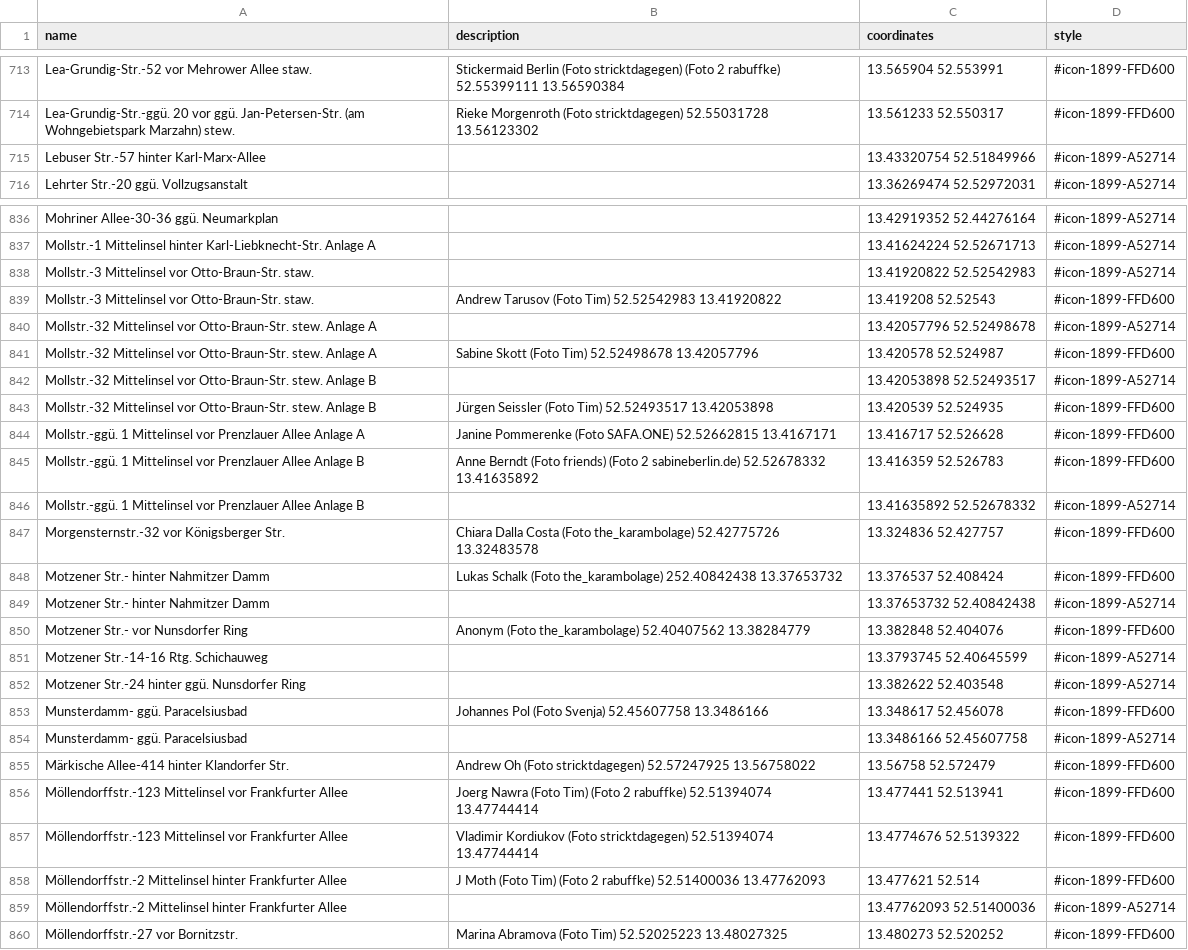
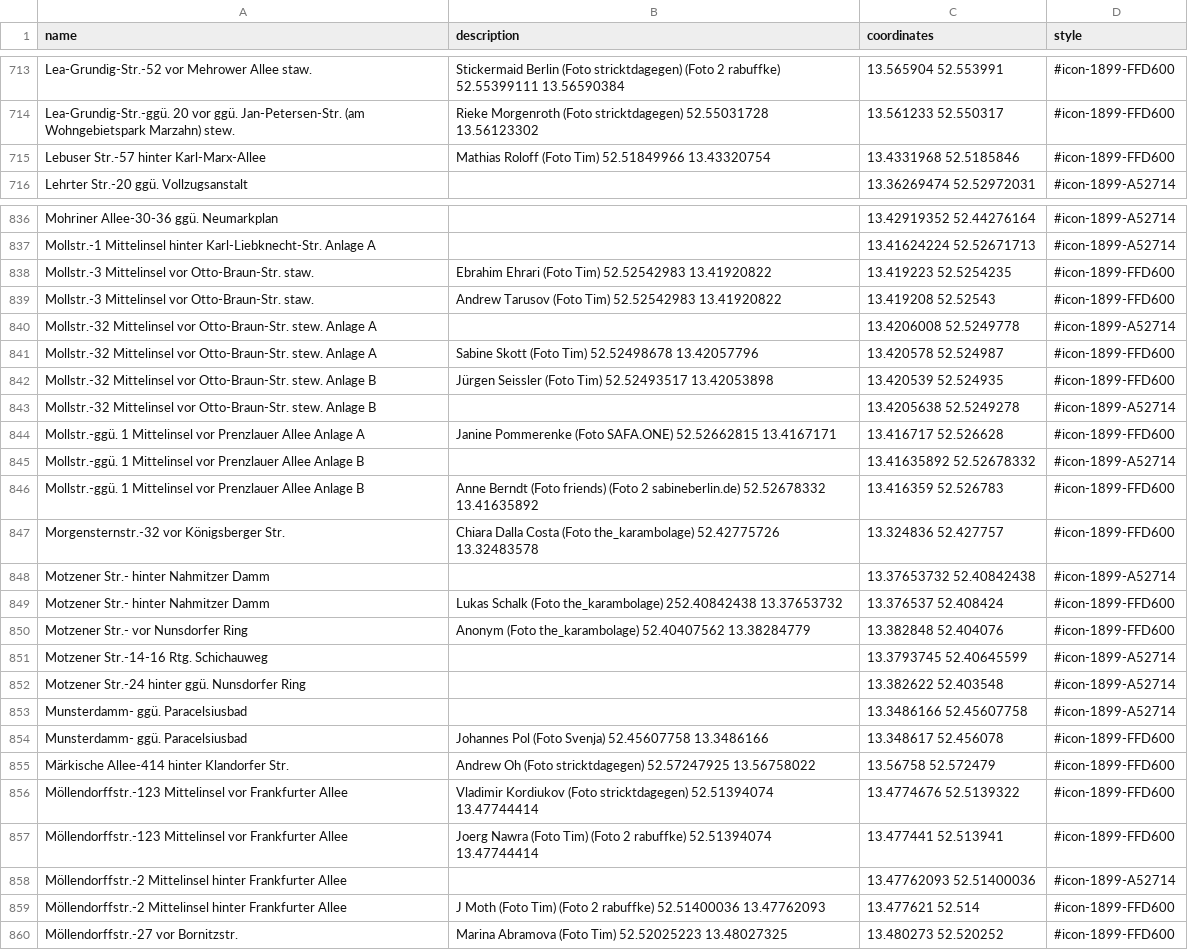
Before and after one commit to nosyrev/dubistamzug, a CSV file: Standorte DBAZ 2024 Woche 4.csv, drawn as a sheet; only a part is shown, gaps mark what is left out; the diff covers the shown part only.

```diff
--- a/Standorte DBAZ 2024 Woche 4.csv
+++ b/Standorte DBAZ 2024 Woche 4.csv
@@ -714,3 +714,3 @@ Lea-Grundig-Str.-52 vor Mehrower Allee staw.,Stickermaid Berlin (Foto stricktdag
 Lea-Grundig-Str.-ggü. 20 vor ggü. Jan-Petersen-Str. (am Wohngebietspark Marzahn) stew.,Rieke Morgenroth (Foto stricktdagegen) 52.55031728 13.56123302,13.561233 52.550317,#icon-1899-FFD600
-Lebuser Str.-57 hinter Karl-Marx-Allee,,13.43320754 52.51849966,#icon-1899-A52714
+Lebuser Str.-57 hinter Karl-Marx-Allee,Mathias Roloff (Foto Tim) 52.51849966 13.43320754,13.4331968 52.5185846,#icon-1899-FFD600
 Lehrter Str.-20 ggü. Vollzugsanstalt,,13.36269474 52.52972031,#icon-1899-A52714
@@ -837,14 +837,14 @@ Mohriner Allee-30-36 ggü. Neumarkplan,,13.42919352 52.44276164,#icon-1899-A5271
 Mollstr.-1 Mittelinsel hinter Karl-Liebknecht-Str. Anlage A,,13.41624224 52.52671713,#icon-1899-A52714
-Mollstr.-3 Mittelinsel vor Otto-Braun-Str. staw.,,13.41920822 52.52542983,#icon-1899-A52714
+Mollstr.-3 Mittelinsel vor Otto-Braun-Str. staw.,Ebrahim Ehrari (Foto Tim) 52.52542983 13.41920822,13.419223 52.5254235,#icon-1899-FFD600
 Mollstr.-3 Mittelinsel vor Otto-Braun-Str. staw.,Andrew Tarusov (Foto Tim) 52.52542983 13.41920822,13.419208 52.52543,#icon-1899-FFD600
-Mollstr.-32 Mittelinsel vor Otto-Braun-Str. stew. Anlage A,,13.42057796 52.52498678,#icon-1899-A52714
+Mollstr.-32 Mittelinsel vor Otto-Braun-Str. stew. Anlage A,,13.4206008 52.5249778,#icon-1899-A52714
 Mollstr.-32 Mittelinsel vor Otto-Braun-Str. stew. Anlage A,Sabine Skott (Foto Tim) 52.52498678 13.42057796,13.420578 52.524987,#icon-1899-FFD600
-Mollstr.-32 Mittelinsel vor Otto-Braun-Str. stew. Anlage B,,13.42053898 52.52493517,#icon-1899-A52714
 Mollstr.-32 Mittelinsel vor Otto-Braun-Str. stew. Anlage B,Jürgen Seissler (Foto Tim) 52.52493517 13.42053898,13.420539 52.524935,#icon-1899-FFD600
+Mollstr.-32 Mittelinsel vor Otto-Braun-Str. stew. Anlage B,,13.4205638 52.5249278,#icon-1899-A52714
 Mollstr.-ggü. 1 Mittelinsel vor Prenzlauer Allee Anlage A,Janine Pommerenke (Foto SAFA.ONE) 52.52662815 13.4167171,13.416717 52.526628,#icon-1899-FFD600
+Mollstr.-ggü. 1 Mittelinsel vor Prenzlauer Allee Anlage B,,13.41635892 52.52678332,#icon-1899-A52714
 Mollstr.-ggü. 1 Mittelinsel vor Prenzlauer Allee Anlage B,Anne Berndt (Foto friends) (Foto 2 sabineberlin.de) 52.52678332 13.41635892,13.416359 52.526783,#icon-1899-FFD600
-Mollstr.-ggü. 1 Mittelinsel vor Prenzlauer Allee Anlage B,,13.41635892 52.52678332,#icon-1899-A52714
 Morgensternstr.-32 vor Königsberger Str.,Chiara Dalla Costa (Foto the_karambolage) 52.42775726 13.32483578,13.324836 52.427757,#icon-1899-FFD600
+Motzener Str.- hinter Nahmitzer Damm,,13.37653732 52.40842438,#icon-1899-A52714
 Motzener Str.- hinter Nahmitzer Damm,Lukas Schalk (Foto the_karambolage) 252.40842438 13.37653732,13.376537 52.408424,#icon-1899-FFD600
-Motzener Str.- hinter Nahmitzer Damm,,13.37653732 52.40842438,#icon-1899-A52714
 Motzener Str.- vor Nunsdorfer Ring,Anonym (Foto the_karambolage) 52.40407562 13.38284779,13.382848 52.404076,#icon-1899-FFD600
@@ -852,9 +852,9 @@ Motzener Str.-14-16 Rtg. Schichauweg,,13.3793745 52.40645599,#icon-1899-A52714
 Motzener Str.-24 hinter ggü. Nunsdorfer Ring,,13.382622 52.403548,#icon-1899-A52714
+Munsterdamm- ggü. Paracelsiusbad,,13.3486166 52.45607758,#icon-1899-A52714
 Munsterdamm- ggü. Paracelsiusbad,Johannes Pol (Foto Svenja) 52.45607758 13.3486166,13.348617 52.456078,#icon-1899-FFD600
-Munsterdamm- ggü. Paracelsiusbad,,13.3486166 52.45607758,#icon-1899-A52714
 Märkische Allee-414 hinter Klandorfer Str.,Andrew Oh (Foto stricktdagegen) 52.57247925 13.56758022,13.56758 52.572479,#icon-1899-FFD600
+Möllendorffstr.-123 Mittelinsel vor Frankfurter Allee,Vladimir Kordiukov (Foto stricktdagegen) 52.51394074 13.47744414,13.4774676 52.5139322,#icon-1899-FFD600
 Möllendorffstr.-123 Mittelinsel vor Frankfurter Allee,Joerg Nawra (Foto Tim) (Foto 2 rabuffke) 52.51394074 13.47744414,13.477441 52.513941,#icon-1899-FFD600
-Möllendorffstr.-123 Mittelinsel vor Frankfurter Allee,Vladimir Kordiukov (Foto stricktdagegen) 52.51394074 13.47744414,13.4774676 52.5139322,#icon-1899-FFD600
+Möllendorffstr.-2 Mittelinsel hinter Frankfurter Allee,,13.47762093 52.51400036,#icon-1899-A52714
 Möllendorffstr.-2 Mittelinsel hinter Frankfurter Allee,J Moth (Foto Tim) (Foto 2 rabuffke) 52.51400036 13.47762093,13.477621 52.514,#icon-1899-FFD600
-Möllendorffstr.-2 Mittelinsel hinter Frankfurter Allee,,13.47762093 52.51400036,#icon-1899-A52714
 Möllendorffstr.-27 vor Bornitzstr.,Marina Abramova (Foto Tim) 52.52025223 13.48027325,13.480273 52.520252,#icon-1899-FFD600
```
Also changed, not shown: 10 added rows, 7 removed rows, 63 moved rows and 29 edited cells elsewhere in this file, 1 other file.
